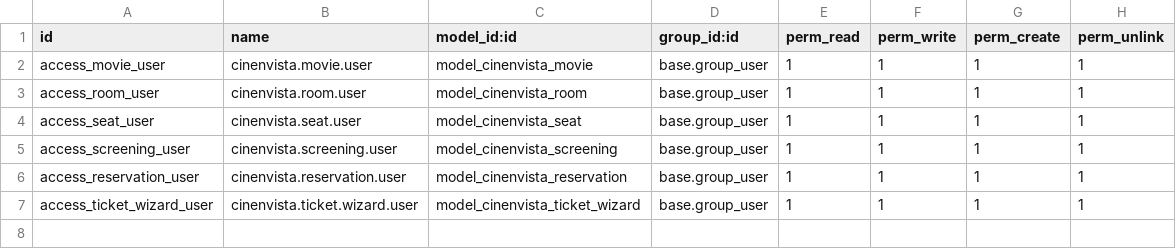
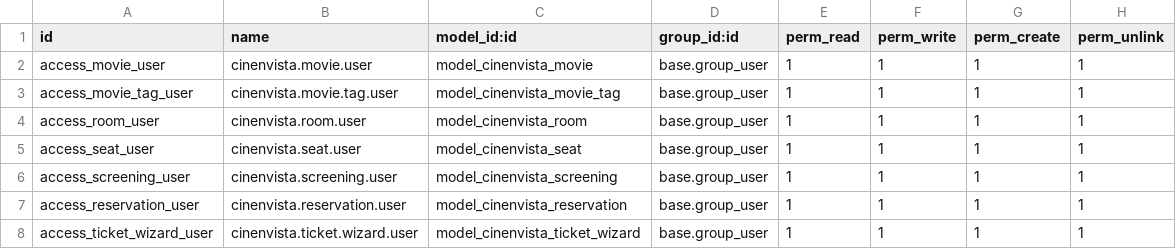
Before and after one commit to marcosmgcandas19/Practicas-ENVISTA, a CSV file: cinenvista/security/ir.model.access.csv, drawn as a sheet.

```diff
--- a/cinenvista/security/ir.model.access.csv
+++ b/cinenvista/security/ir.model.access.csv
@@ -2,2 +2,3 @@ id,name,model_id:id,group_id:id,perm_read,perm_write,perm_create,perm_unlink
 access_movie_user,cinenvista.movie.user,model_cinenvista_movie,base.group_user,1,1,1,1
+access_movie_tag_user,cinenvista.movie.tag.user,model_cinenvista_movie_tag,base.group_user,1,1,1,1
 access_room_user,cinenvista.room.user,model_cinenvista_room,base.group_user,1,1,1,1
```
Also changed, not shown: 8 other files.
